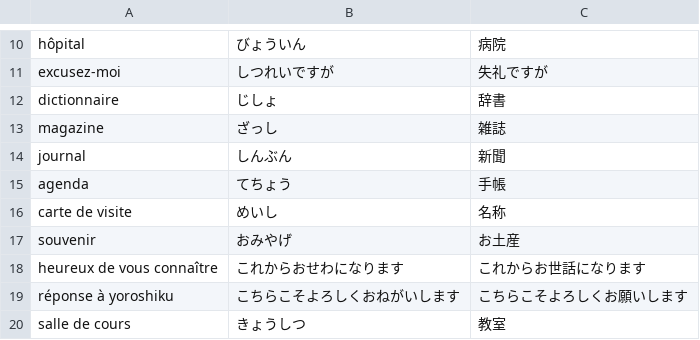
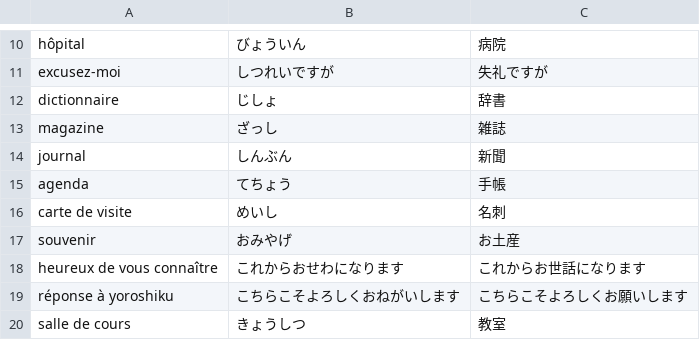
Before and after one commit to Clement733/jap_test, a CSV file: words.csv, drawn as a sheet; only a part is shown, gaps mark what is left out.

```diff
--- a/words.csv
+++ b/words.csv
@@ -15,3 +15,3 @@ journal,しんぶん,新聞
 agenda,てちょう,手帳
-carte de visite,めいし,名称
+carte de visite,めいし,名刺
 souvenir,おみやげ,お土産
```
Also changed, not shown: 1 other file.
